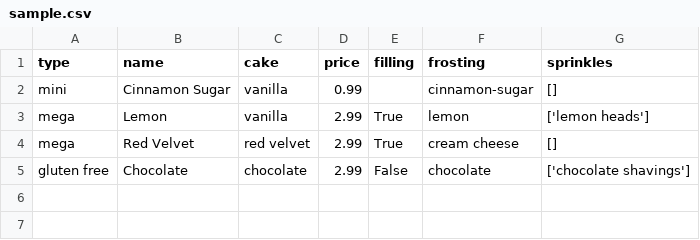
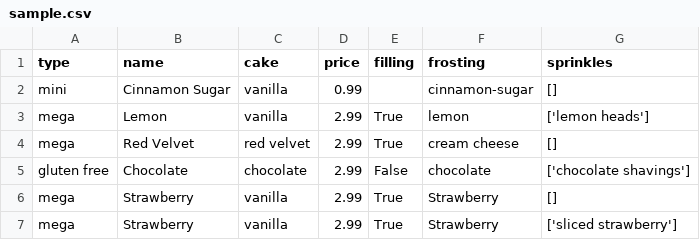
Before and after one commit to mitchhenline/cupcake_app, a CSV file: sample.csv, drawn as a sheet.

```diff
--- a/sample.csv
+++ b/sample.csv
@@ -5 +5,3 @@ mega,Red Velvet,red velvet,2.99,True,cream cheese,[]
 gluten free,Chocolate,chocolate,2.99,False,chocolate,['chocolate shavings']
+mega,Strawberry,vanilla,2.99,True,Strawberry,[]
+mega,Strawberry,vanilla,2.99,True,Strawberry,['sliced strawberry']
```
Also changed, not shown: 1 other file.
